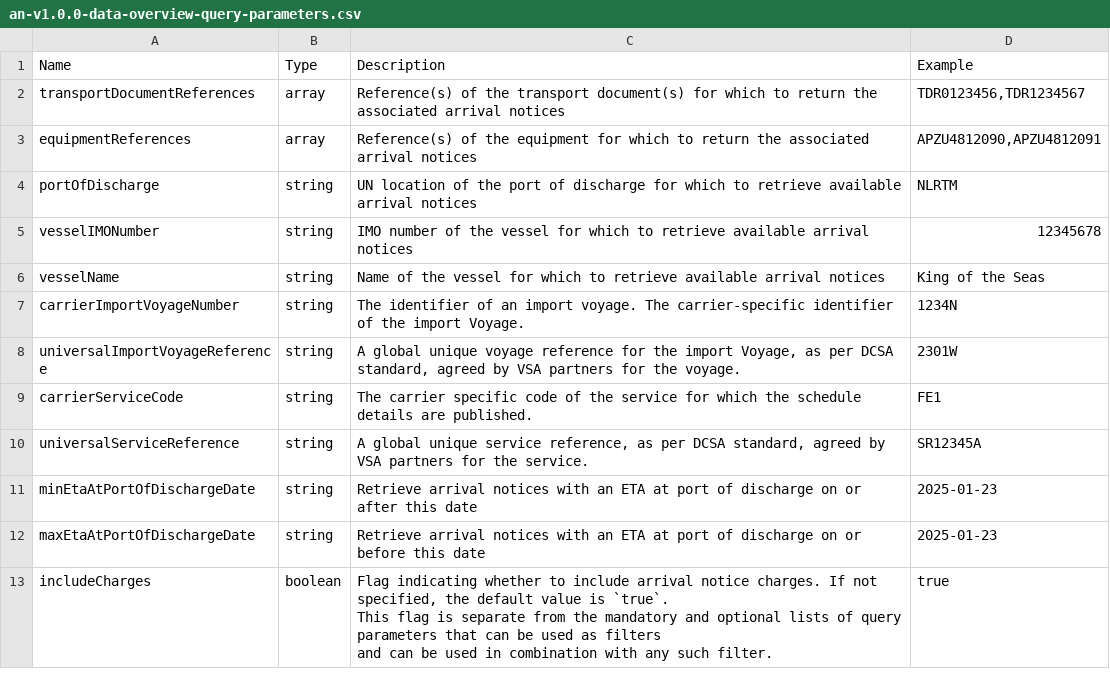
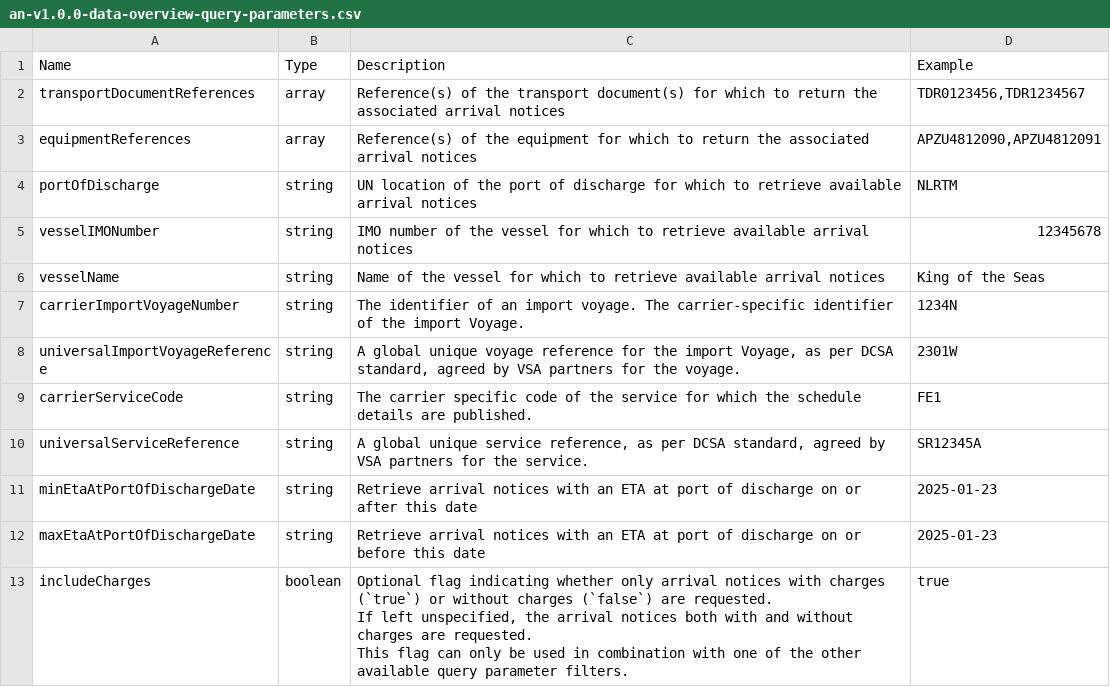
Before and after one commit to dcsaorg/Conformance-Gateway, a CSV file: specifications/generated-resources/standards/an/v100/an-v1.0.0-data-overview-query-parameters.csv, drawn as a sheet.

Commit message:
SD-2279 AN no default value for the "includeCharges" query parameter

```diff
--- a/specifications/generated-resources/standards/an/v100/an-v1.0.0-data-overview-query-parameters.csv
+++ b/specifications/generated-resources/standards/an/v100/an-v1.0.0-data-overview-query-parameters.csv
@@ -12,4 +12,4 @@ carrierServiceCode,string,"The carrier specific code of the service for which th
 "maxEtaAtPortOfDischargeDate",string,"Retrieve arrival notices with an ETA at port of discharge on or before this date",2025-01-23
-includeCharges,boolean,"Flag indicating whether to include arrival notice charges. If not specified, the default value is `true`.
-This flag is separate from the mandatory and optional lists of query parameters that can be used as filters
-and can be used in combination with any such filter.",true
+includeCharges,boolean,"Optional flag indicating whether only arrival notices with charges (`true`) or without charges (`false`) are requested.
+If left unspecified, the arrival notices both with and without charges are requested.
+This flag can only be used in combination with one of the other available query parameter filters.",true
```
Also changed, not shown: 2 other files.
